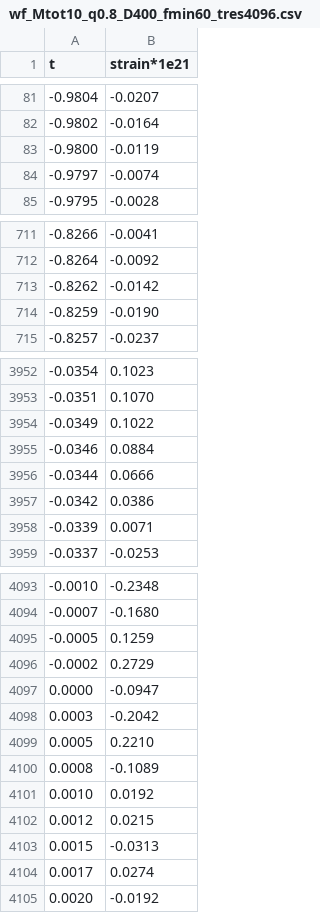
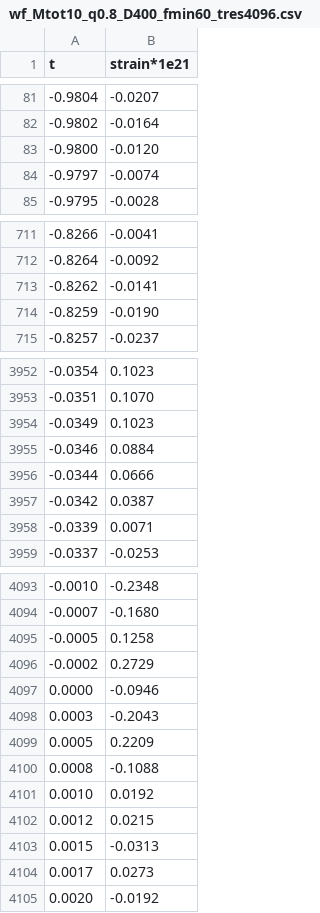
Before and after one commit to chrisnorth/mma-resources, a CSV file: data/GW/templates/wf_Mtot10_q0.8_D400_fmin60_tres4096.csv, drawn as a sheet; only a part is shown, gaps mark what is left out; the diff covers the shown part only.

```diff
--- a/data/GW/templates/wf_Mtot10_q0.8_D400_fmin60_tres4096.csv
+++ b/data/GW/templates/wf_Mtot10_q0.8_D400_fmin60_tres4096.csv
@@ -82,3 +82,3 @@ t,strain*1e21
 -0.9802,-0.0164
--0.9800,-0.0119
+-0.9800,-0.0120
 -0.9797,-0.0074
@@ -712,3 +712,3 @@ t,strain*1e21
 -0.8264,-0.0092
--0.8262,-0.0142
+-0.8262,-0.0141
 -0.8259,-0.0190
@@ -3953,6 +3953,6 @@ t,strain*1e21
 -0.0351,0.1070
--0.0349,0.1022
+-0.0349,0.1023
 -0.0346,0.0884
 -0.0344,0.0666
--0.0342,0.0386
+-0.0342,0.0387
 -0.0339,0.0071
@@ -4094,8 +4094,8 @@ t,strain*1e21
 -0.0007,-0.1680
--0.0005,0.1259
+-0.0005,0.1258
 -0.0002,0.2729
-0.0000,-0.0947
-0.0003,-0.2042
-0.0005,0.2210
-0.0008,-0.1089
+0.0000,-0.0946
+0.0003,-0.2043
+0.0005,0.2209
+0.0008,-0.1088
 0.0010,0.0192
@@ -4103,3 +4103,3 @@ t,strain*1e21
 0.0015,-0.0313
-0.0017,0.0274
+0.0017,0.0273
 0.0020,-0.0192
```
Also changed, not shown: 33 edited cells elsewhere in this file, data/GW/templates/wf_Mtot10_q0.7_D400_fmin60_tres4096.csv, data/GW/templates/wf_Mtot30_q0.7_D400_fmin20_tres4096.csv, 13 other files.
